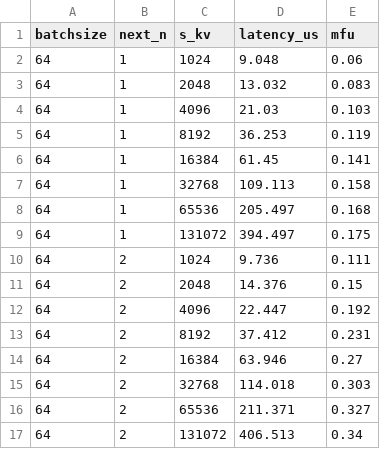
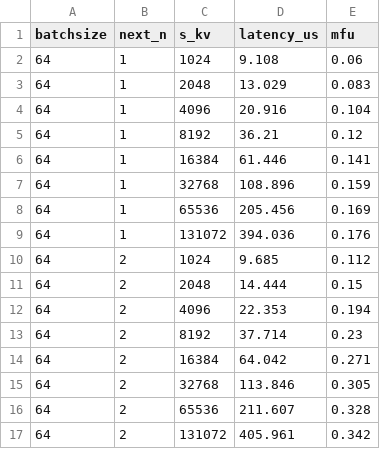
Before and after one commit to roshini0108/InferSim, a CSV file: bench_data/dsa/decode/h800/logits-64-128.csv, drawn as a sheet.

```diff
--- a/bench_data/dsa/decode/h800/logits-64-128.csv
+++ b/bench_data/dsa/decode/h800/logits-64-128.csv
@@ -1,17 +1,17 @@
 batchsize,next_n,s_kv,latency_us,mfu
-64,1,1024,9.048,0.06
-64,1,2048,13.032,0.083
-64,1,4096,21.03,0.103
-64,1,8192,36.253,0.119
-64,1,16384,61.45,0.141
-64,1,32768,109.113,0.158
-64,1,65536,205.497,0.168
-64,1,131072,394.497,0.175
-64,2,1024,9.736,0.111
-64,2,2048,14.376,0.15
-64,2,4096,22.447,0.192
-64,2,8192,37.412,0.231
-64,2,16384,63.946,0.27
-64,2,32768,114.018,0.303
-64,2,65536,211.371,0.327
-64,2,131072,406.513,0.34
+64,1,1024,9.108,0.06
+64,1,2048,13.029,0.083
+64,1,4096,20.916,0.104
+64,1,8192,36.21,0.12
+64,1,16384,61.446,0.141
+64,1,32768,108.896,0.159
+64,1,65536,205.456,0.169
+64,1,131072,394.036,0.176
+64,2,1024,9.685,0.112
+64,2,2048,14.444,0.15
+64,2,4096,22.353,0.194
+64,2,8192,37.714,0.23
+64,2,16384,64.042,0.271
+64,2,32768,113.846,0.305
+64,2,65536,211.607,0.328
+64,2,131072,405.961,0.342
```
Also changed, not shown: bench_data/dsa/prefill/h800/logits-64-128.csv, 2 other files.
